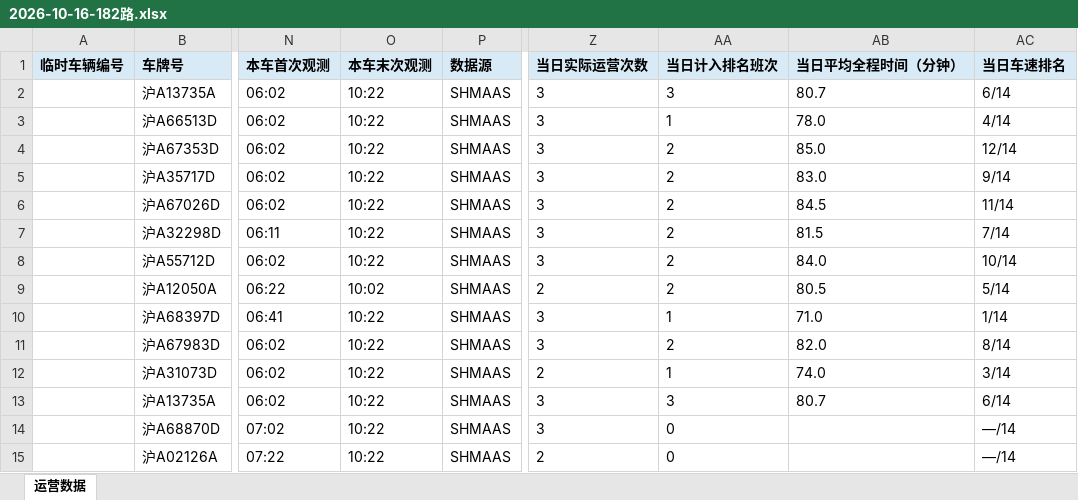
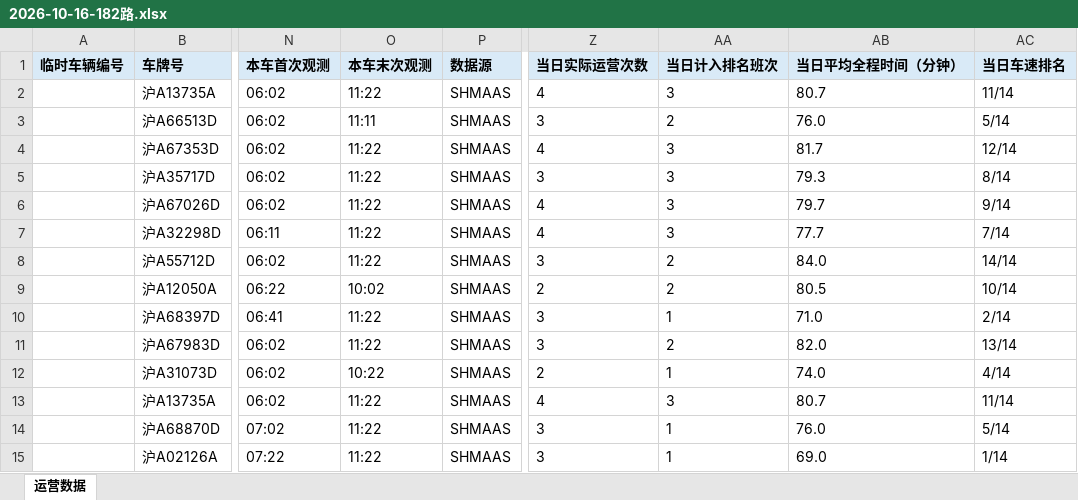
Before and after one commit to lilyQ-stack/shanghai-bus-operations, an Excel workbook: data/export/2026-10-16-182路.xlsx, sheet 运营数据, drawn as a sheet; only a part is shown, gaps mark what is left out; values as stored, in another font and other column widths than the file's, no borders; the diff covers the shown part only; the diff names each change by its address in the sheet, - before the commit and + after, or states it on an @@ line.

```diff
--- a/data/export/2026-10-16-182路.xlsx (sheet 运营数据)
+++ b/data/export/2026-10-16-182路.xlsx (sheet 运营数据)
-O2 (本车末次观测): 10:22
+O2 (本车末次观测): 11:22
-Z2 (当日实际运营次数): 3
+Z2 (当日实际运营次数): 4
-AC2 (当日车速排名): 6/14
+AC2 (当日车速排名): 11/14
-O3 (本车末次观测): 10:22
+O3 (本车末次观测): 11:11
-AA3 (当日计入排名班次): 1
+AA3 (当日计入排名班次): 2
-AB3 (当日平均全程时间（分钟）): 78.0
+AB3 (当日平均全程时间（分钟）): 76.0
-AC3 (当日车速排名): 4/14
+AC3 (当日车速排名): 5/14
-O4:O8 (本车末次观测): 10:22
+O4:O8 (本车末次观测): 11:22
-Z4 (当日实际运营次数): 3
+Z4 (当日实际运营次数): 4
-AA4:AA7 (当日计入排名班次): 2
+AA4:AA7 (当日计入排名班次): 3
-AB4 (当日平均全程时间（分钟）): 85.0
+AB4 (当日平均全程时间（分钟）): 81.7
-AB5 (当日平均全程时间（分钟）): 83.0
+AB5 (当日平均全程时间（分钟）): 79.3
-AC5 (当日车速排名): 9/14
+AC5 (当日车速排名): 8/14
-Z6:Z7 (当日实际运营次数): 3
+Z6:Z7 (当日实际运营次数): 4
-AB6 (当日平均全程时间（分钟）): 84.5
+AB6 (当日平均全程时间（分钟）): 79.7
-AC6 (当日车速排名): 11/14
+AC6 (当日车速排名): 9/14
-AB7 (当日平均全程时间（分钟）): 81.5
+AB7 (当日平均全程时间（分钟）): 77.7
-AC8 (当日车速排名): 10/14
+AC8 (当日车速排名): 14/14
-AC9 (当日车速排名): 5/14
+AC9 (当日车速排名): 10/14
-O10:O11 (本车末次观测): 10:22
+O10:O11 (本车末次观测): 11:22
-AC10 (当日车速排名): 1/14
+AC10 (当日车速排名): 2/14
-AC11 (当日车速排名): 8/14
+AC11 (当日车速排名): 13/14
-AC12 (当日车速排名): 3/14
+AC12 (当日车速排名): 4/14
-O13:O15 (本车末次观测): 10:22
+O13:O15 (本车末次观测): 11:22
-Z13 (当日实际运营次数): 3
+Z13 (当日实际运营次数): 4
-AC13 (当日车速排名): 6/14
+AC13 (当日车速排名): 11/14
-AA14:AA15 (当日计入排名班次): 0
+AA14:AA15 (当日计入排名班次): 1
-AB14 (当日平均全程时间（分钟）): (empty)
+AB14 (当日平均全程时间（分钟）): 76.0
-AC14 (当日车速排名): —/14
+AC14 (当日车速排名): 5/14
-Z15 (当日实际运营次数): 2
+Z15 (当日实际运营次数): 3
-AB15 (当日平均全程时间（分钟）): (empty)
+AB15 (当日平均全程时间（分钟）): 69.0
-AC15 (当日车速排名): —/14
+AC15 (当日车速排名): 1/14
```
Also changed, not shown: 9 added rows, 3 removed rows and 106 edited cells elsewhere in this sheet, data/export/2026-10-16-operations.xlsx, data/export/2026-10-16-浦东35路.xlsx, 7 other files.
